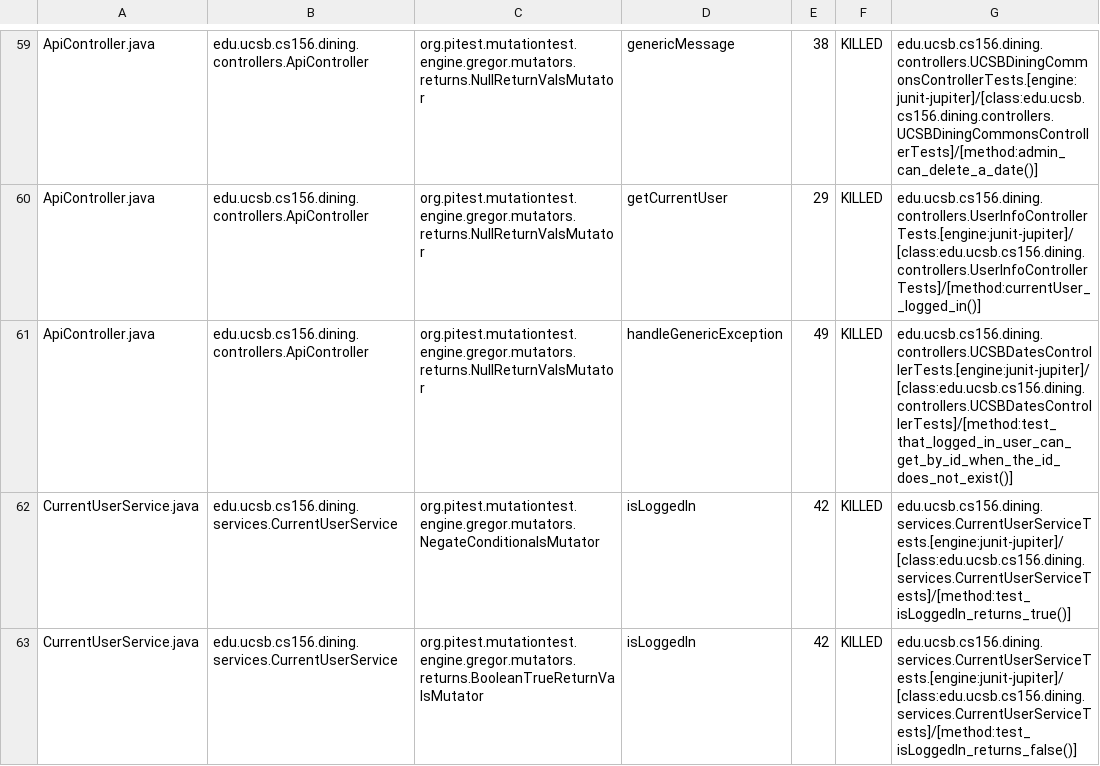
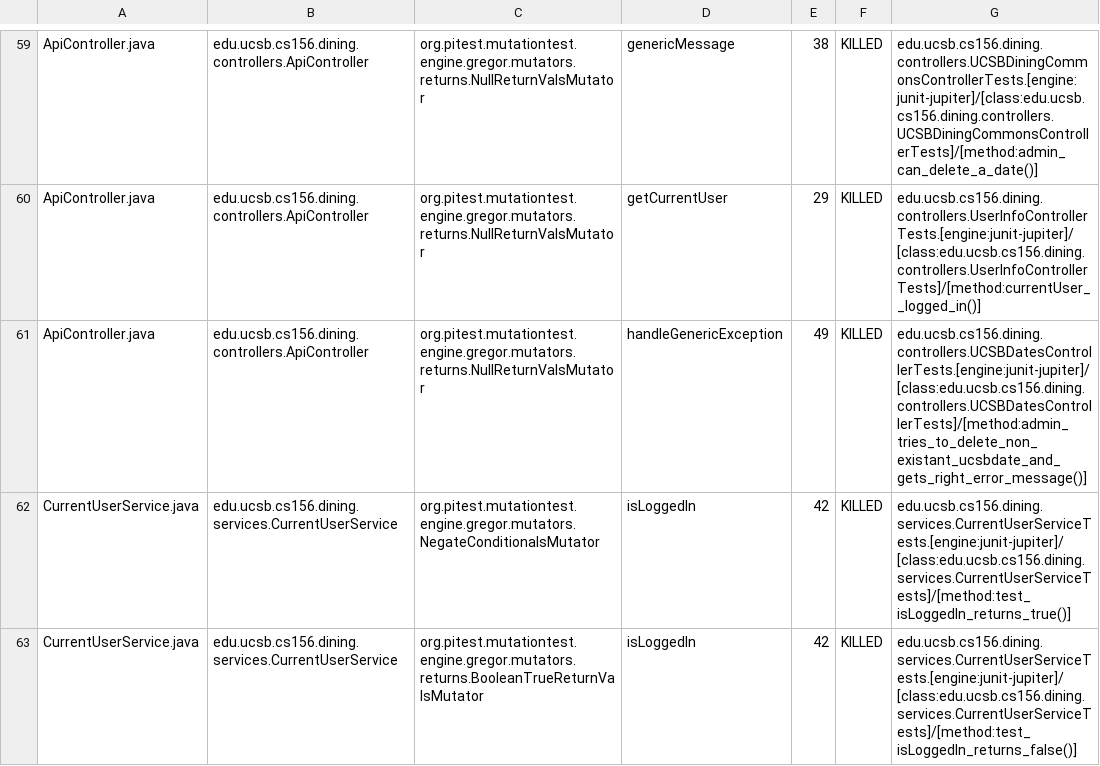
Before and after one commit to ucsb-cs156-f24/proj-dining-f24-15, a CSV file: prs/54/pitest/mutations.csv, drawn as a sheet; only a part is shown, gaps mark what is left out.

Commit message:
Deploying to gh-pages from @ ucsb-cs156-f24/proj-dining-f24-15@adf2d43e47a7b906340c4e7ddf3b21c4ab91ebe2 🚀

```diff
--- a/prs/54/pitest/mutations.csv
+++ b/prs/54/pitest/mutations.csv
@@ -60,3 +60,3 @@ ApiController.java,edu.ucsb.cs156.dining.controllers.ApiController,org.pitest.mu
 ApiController.java,edu.ucsb.cs156.dining.controllers.ApiController,org.pitest.mutationtest.engine.gregor.mutators.returns.NullReturnValsMutator,getCurrentUser,29,KILLED,edu.ucsb.cs156.dining.controllers.UserInfoControllerTests.[engine:junit-jupiter]/[class:edu.ucsb.cs156.dining.controllers.UserInfoControllerTests]/[method:currentUser__logged_in()]
-ApiController.java,edu.ucsb.cs156.dining.controllers.ApiController,org.pitest.mutationtest.engine.gregor.mutators.returns.NullReturnValsMutator,handleGenericException,49,KILLED,edu.ucsb.cs156.dining.controllers.UCSBDatesControllerTests.[engine:junit-jupiter]/[class:edu.ucsb.cs156.dining.controllers.UCSBDatesControllerTests]/[method:test_that_logged_in_user_can_get_by_id_when_the_id_does_not_exist()]
+ApiController.java,edu.ucsb.cs156.dining.controllers.ApiController,org.pitest.mutationtest.engine.gregor.mutators.returns.NullReturnValsMutator,handleGenericException,49,KILLED,edu.ucsb.cs156.dining.controllers.UCSBDatesControllerTests.[engine:junit-jupiter]/[class:edu.ucsb.cs156.dining.controllers.UCSBDatesControllerTests]/[method:admin_tries_to_delete_non_existant_ucsbdate_and_gets_right_error_message()]
 CurrentUserService.java,edu.ucsb.cs156.dining.services.CurrentUserService,org.pitest.mutationtest.engine.gregor.mutators.NegateConditionalsMutator,isLoggedIn,42,KILLED,edu.ucsb.cs156.dining.services.CurrentUserServiceTests.[engine:junit-jupiter]/[class:edu.ucsb.cs156.dining.services.CurrentUserServiceTests]/[method:test_isLoggedIn_returns_true()]
```
Also changed, not shown: 16 other files.
